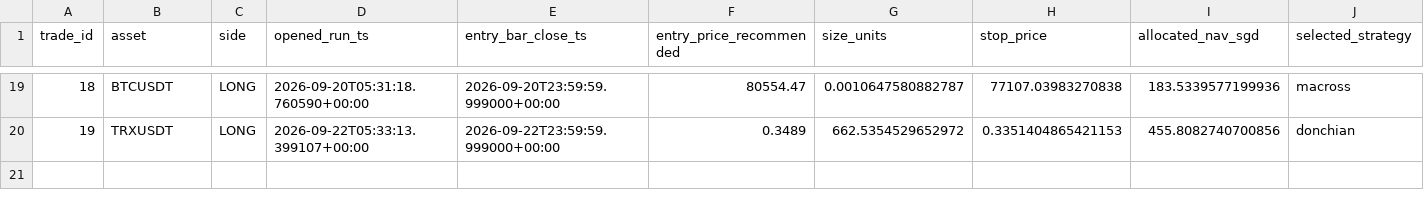
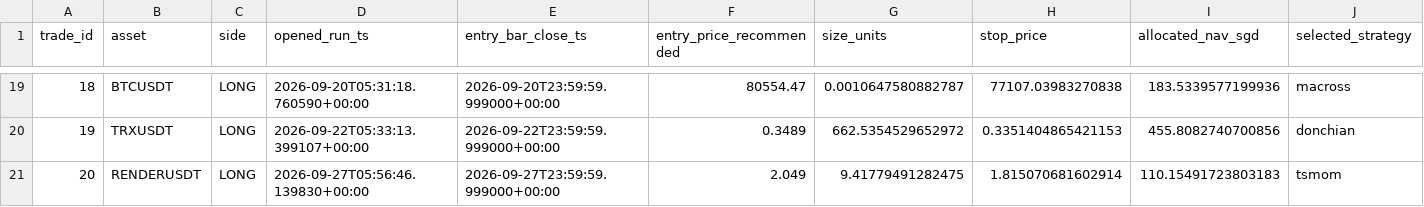
Before and after one commit to Matthew-Kurniawan/crypto-paper-trade, a CSV file: data/processed/live/paper_trade_journal.csv, drawn as a sheet; only a part is shown, gaps mark what is left out; rows hold the shown columns only; the diff names each change by its address in the sheet, - before the commit and + after, or states it on an @@ line.

```diff
--- a/data/processed/live/paper_trade_journal.csv
+++ b/data/processed/live/paper_trade_journal.csv
+row 21: 20 | RENDERUSDT | LONG | 2026-09-27T05:56:46.139830+00:00 | 2026-09-27T23:59:59.999000+00:00 | 2.049 | 9.41779491282475 | 1.815070681602914 | 110.15491723803183 | tsmom
```
Also changed, not shown: data/processed/live/decisions_log.csv, 5 other files.
